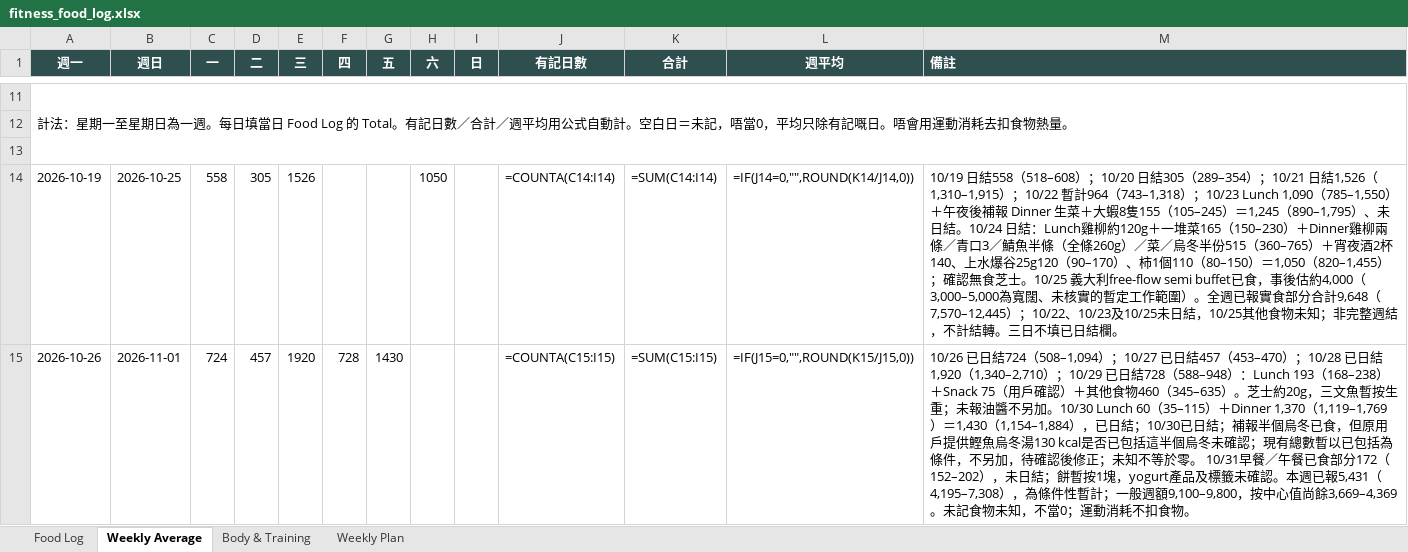
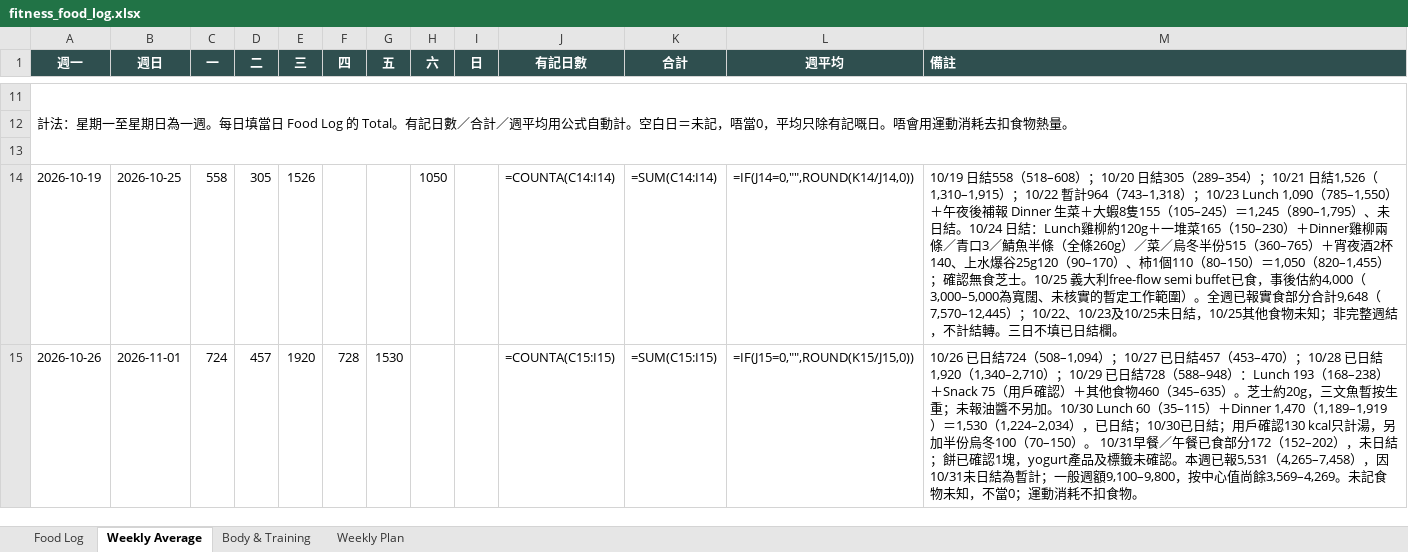
Before and after one commit to buzz-knittinpix/melodycheng622-cmyk.github.io, an Excel workbook: data/fitness_food_log.xlsx, sheet Weekly Average, drawn as a sheet; only a part is shown, gaps mark what is left out; values as stored, in another font and other column widths than the file's, no borders; formulas without a stored value are shown as written; the diff names each change by its address in the sheet, - before the commit and + after, or states it on an @@ line.

```diff
--- a/data/fitness_food_log.xlsx (sheet Weekly Average)
+++ b/data/fitness_food_log.xlsx (sheet Weekly Average)
-G15 (五): 1430
+G15 (五): 1530
-M15 (備註): …35–115）＋Dinner 1,370（1,119–1,769）＝1,430（1,154–1,884），已日結；10/30已日結；補報半個烏冬已食，但原用戶提供鰹魚烏冬湯130 kcal是否已包括這半個烏冬未確認；現有總數暫以已包括為條件，不另加，待確認後修正；未知不等於零。 10/31早餐／午餐已食部分172（152–202），未日結；餅暫按1塊，yogurt產品及標籤未確認。本週已報5,431（4,195–7,308），為條件性暫計；一般週額9,100–9,800，按中心值尚餘3,669–4,369。未記食…
+M15 (備註): …35–115）＋Dinner 1,470（1,189–1,919）＝1,530（1,224–2,034），已日結；10/30已日結；用戶確認130 kcal只計湯，另加半份烏冬100（70–150）。 10/31早餐／午餐已食部分172（152–202），未日結；餅已確認1塊，yogurt產品及標籤未確認。本週已報5,531（4,265–7,458），因10/31未日結為暫計；一般週額9,100–9,800，按中心值尚餘3,569–4,269。未記食…
```
Also changed, not shown: sheet Food Log, sheet Weekly Plan, 6 other files.
